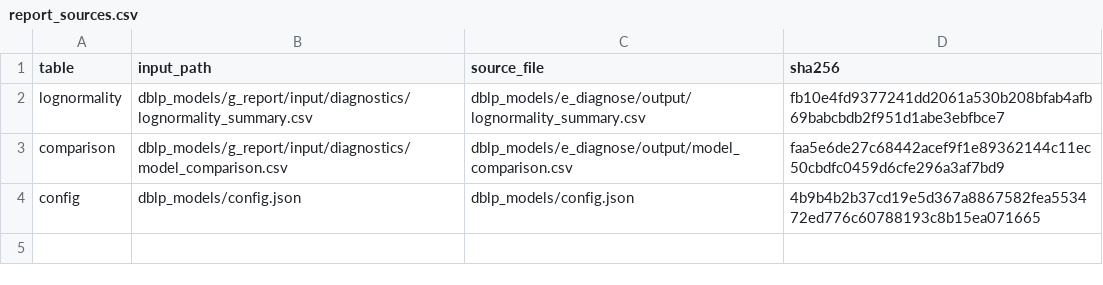
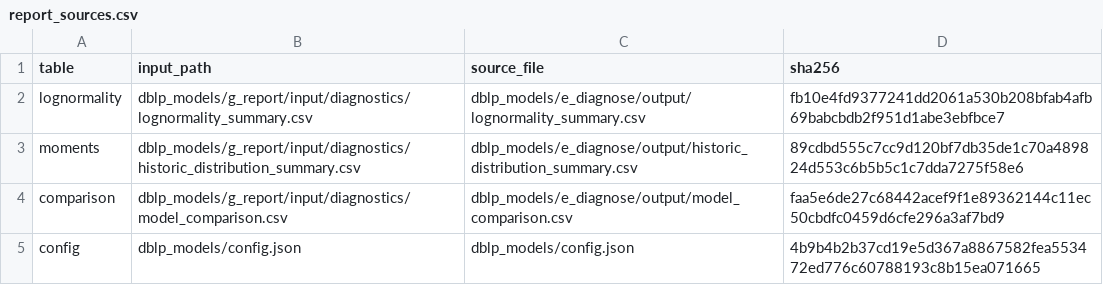
Before and after one commit to crabwife/dblp-models-final, a CSV file: dblp_models/g_report/output/report_sources.csv, drawn as a sheet; the diff names each change by its address in the sheet, - before the commit and + after, or states it on an @@ line.

Commit message:
Export rank-curve RMSE and distribution moments to LaTeX

```diff
--- a/dblp_models/g_report/output/report_sources.csv
+++ b/dblp_models/g_report/output/report_sources.csv
+row 3: moments | dblp_models/g_report/input/diagnostics/historic_distribution_summary.csv | dblp_models/e_diagnose/output/historic_distribution_summary.csv | 89cdbd555c7cc9d120bf7db35de1c70a489824d553c6b5b5c1c7dda7275f58e6
```
Also changed, not shown: 4 other files.
